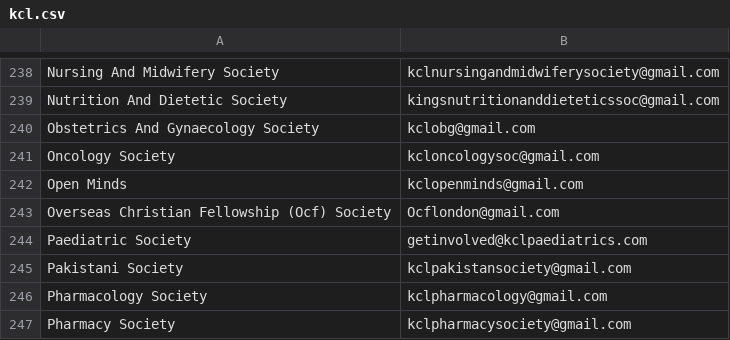
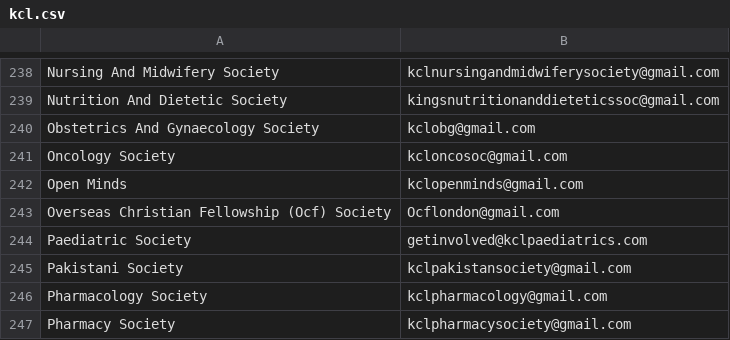
Before and after one commit to kcsoc/society-email-scrape, a CSV file: docs/output/kcl.csv, drawn as a sheet; only a part is shown, gaps mark what is left out.

```diff
--- a/docs/output/kcl.csv
+++ b/docs/output/kcl.csv
@@ -240,3 +240,3 @@ Nutrition And Dietetic Society, kingsnutritionanddieteticssoc@gmail.com
 Obstetrics And Gynaecology Society, kclobg@gmail.com
-Oncology Society, kcloncologysoc@gmail.com
+Oncology Society, kcloncosoc@gmail.com
 Open Minds, kclopenminds@gmail.com
```
